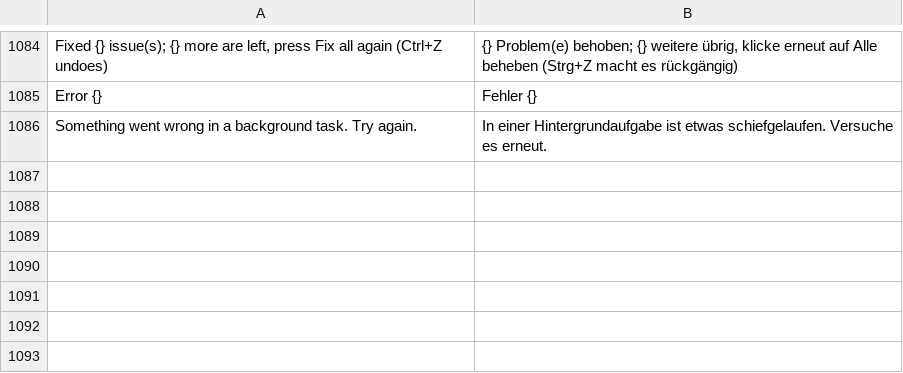
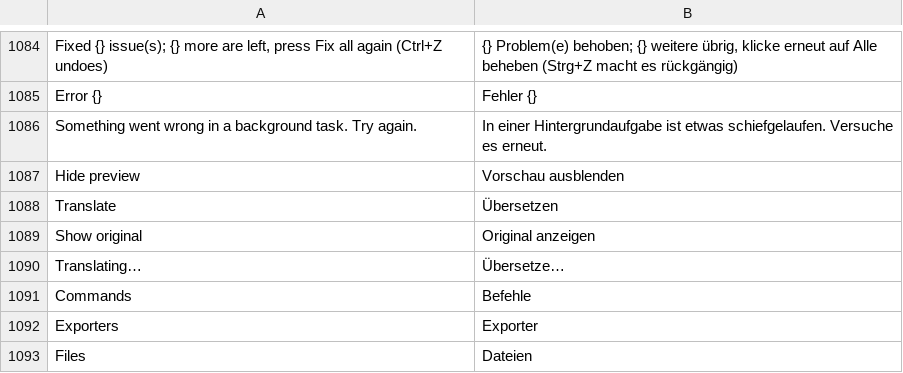
Before and after one commit to deritu-kutsut/lienzo-ui, a TSV file: assets/i18n/de.tsv, drawn as a sheet; only a part is shown, gaps mark what is left out; the diff names each change by its address in the sheet, - before the commit and + after, or states it on an @@ line.

```diff
--- a/assets/i18n/de.tsv
+++ b/assets/i18n/de.tsv
+row 1087: Hide preview | Vorschau ausblenden
+row 1088: Translate | Übersetzen
+row 1089: Show original | Original anzeigen
+row 1090: Translating… | Übersetze…
+row 1091: Commands | Befehle
+row 1092: Exporters | Exporter
+row 1093: Files | Dateien
```
Also changed, not shown: assets/i18n/es.tsv, assets/i18n/fr.tsv, 13 other files.
